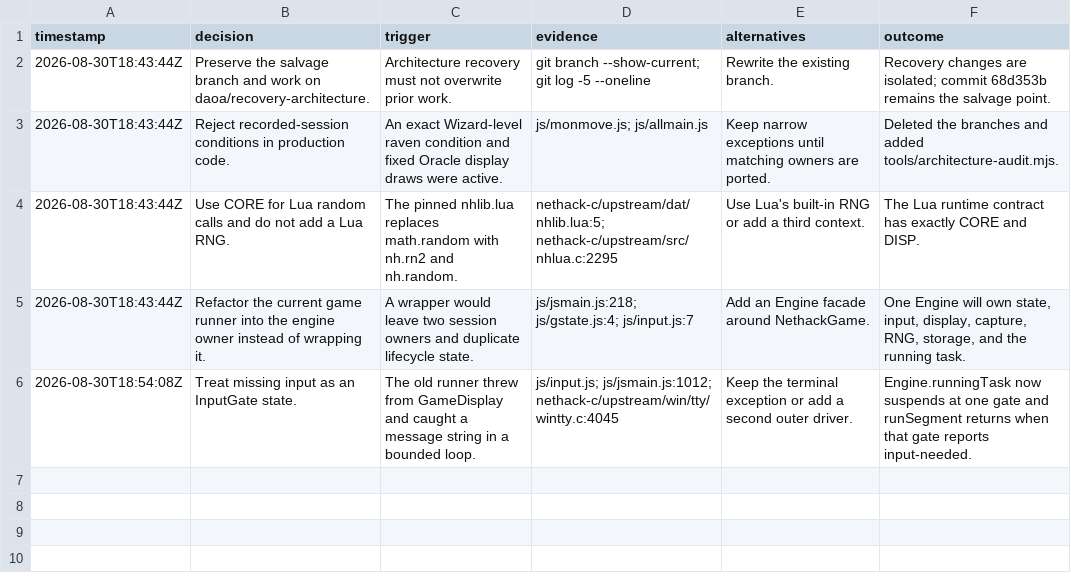
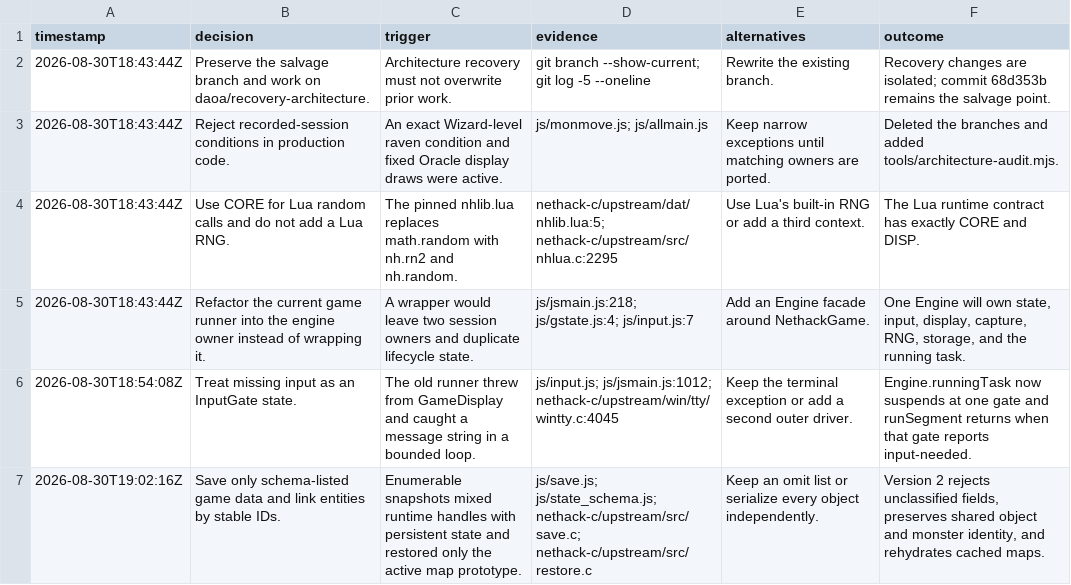
Before and after one commit to daoa0601/teleport-contest, a TSV file: .audit/recovery.tsv, drawn as a sheet; the diff names each change by its address in the sheet, - before the commit and + after, or states it on an @@ line.

Commit message:
Define persistent game state

```diff
--- a/.audit/recovery.tsv
+++ b/.audit/recovery.tsv
+row 7: 2026-08-30T19:02:16Z | Save only schema-listed game data and link entities by stable IDs. | Enumerable snapshots mixed runtime handles with persistent state and restored only the active map prototype. | js/save.js; js/state_schema.js; nethack-c/upstream/src/save.c; nethack-c/upstream/src/restore.c | Keep an omit list or serialize every object independently. | Version 2 rejects unclassified fields, preserves shared object and monster identity, and rehydrates cached maps.
```
Also changed, not shown: 5 other files.
